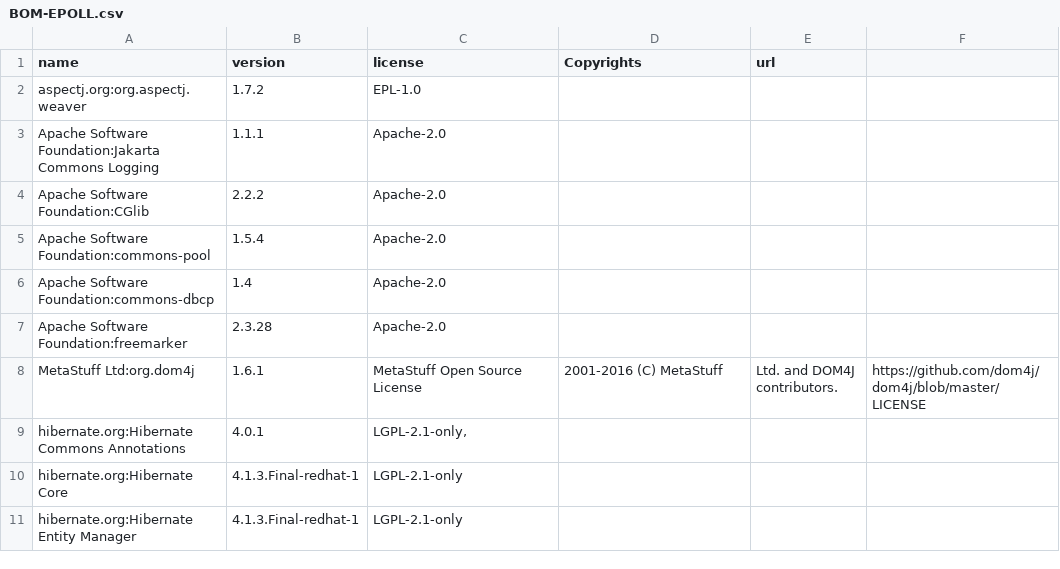
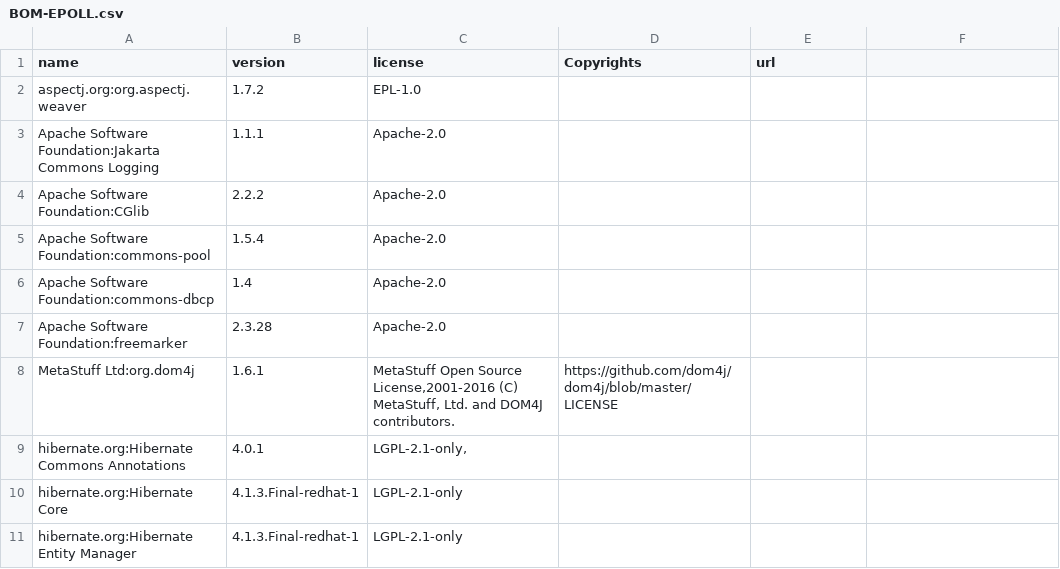
Before and after one commit to OrganizationProva1/BOM, a CSV file: BOM-EPOLL.csv, drawn as a sheet; only a part is shown.

Commit message:
Update BOM-EPOLL.csv

```diff
--- a/BOM-EPOLL.csv
+++ b/BOM-EPOLL.csv
@@ -7,3 +7,3 @@ Apache Software Foundation:commons-dbcp,1.4,Apache-2.0,,
 Apache Software Foundation:freemarker,2.3.28,Apache-2.0,,
-MetaStuff Ltd:org.dom4j,1.6.1,MetaStuff Open Source License,2001-2016 (C) MetaStuff, Ltd. and DOM4J contributors.,https://github.com/dom4j/dom4j/blob/master/LICENSE
+MetaStuff Ltd:org.dom4j,1.6.1,"MetaStuff Open Source License,2001-2016 (C) MetaStuff, Ltd. and DOM4J contributors.",https://github.com/dom4j/dom4j/blob/master/LICENSE
 hibernate.org:Hibernate Commons Annotations,4.0.1,"LGPL-2.1-only,",,
```
